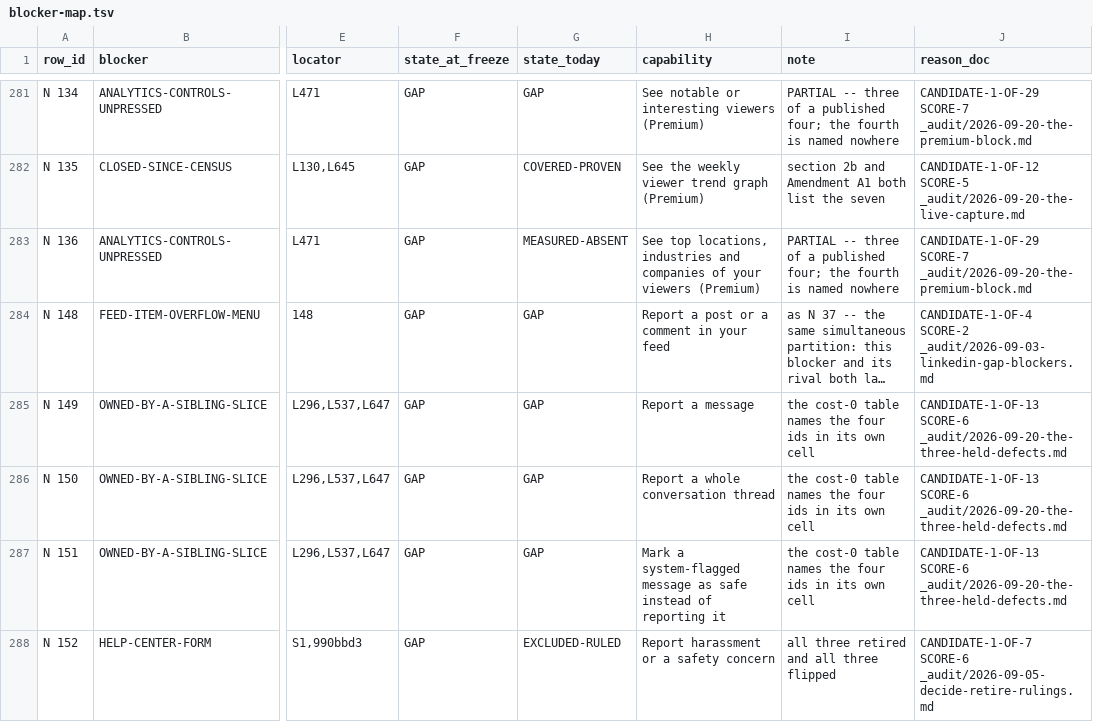
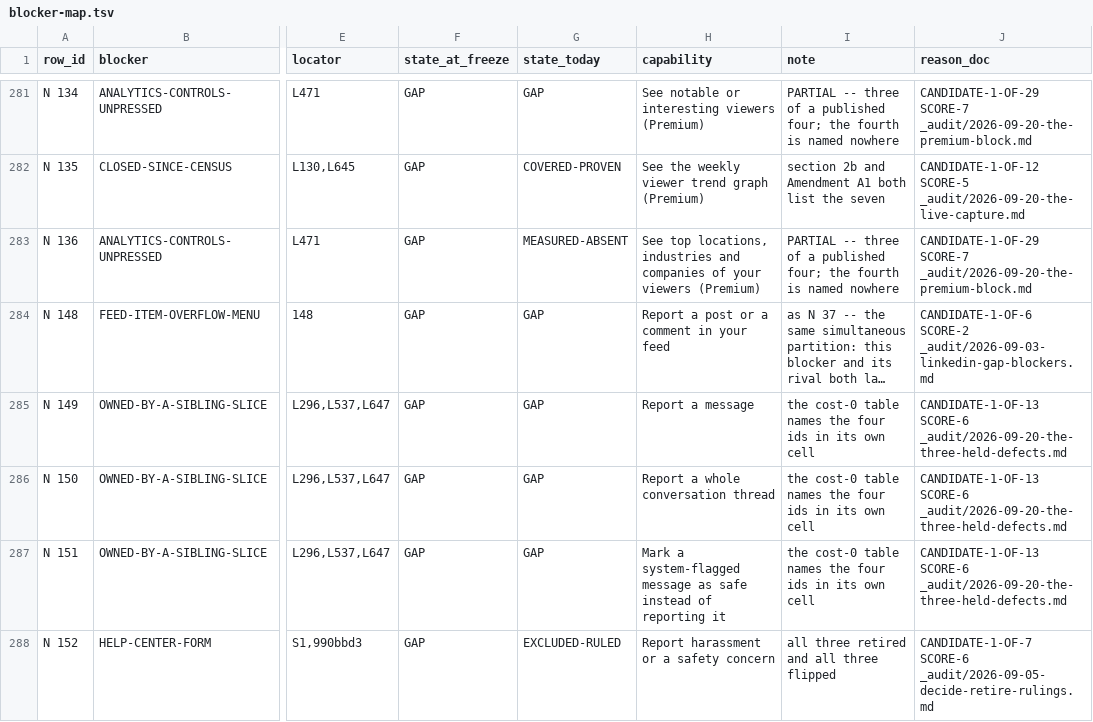
Before and after one commit to Sundeepg98/linkedin-mcp, a TSV file: _audit/_census/blocker-map.tsv, drawn as a sheet; only a part is shown, gaps mark what is left out; long unchanged cells end in …; the diff covers the shown part only; the diff names each change by its address in the sheet, - before the commit and + after, or states it on an @@ line.

```diff
--- a/_audit/_census/blocker-map.tsv
+++ b/_audit/_census/blocker-map.tsv
-J284 (reason_doc): CANDIDATE-1-OF-4 SCORE-2 _audit/2026-09-03-linkedin-gap-blockers.md
+J284 (reason_doc): CANDIDATE-1-OF-6 SCORE-2 _audit/2026-09-03-linkedin-gap-blockers.md
```
Also changed, not shown: 21 edited cells elsewhere in this file, _audit/_census/read-addresses.tsv, 1 other file.
